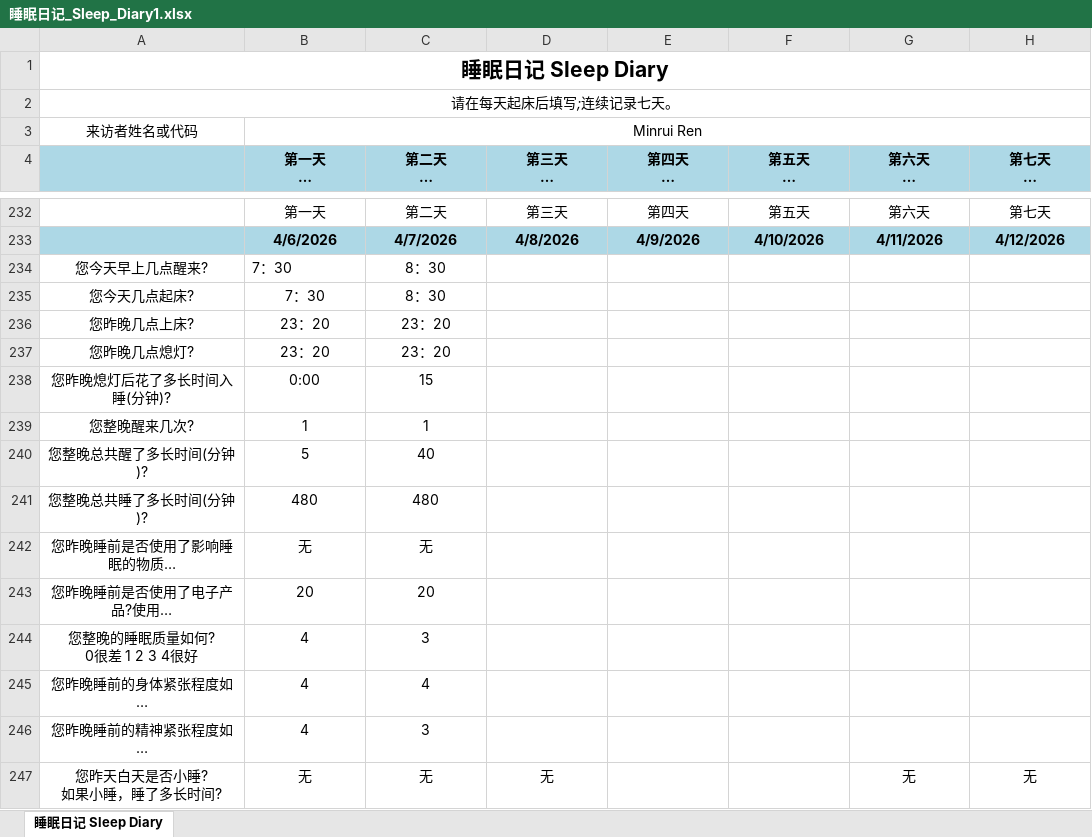
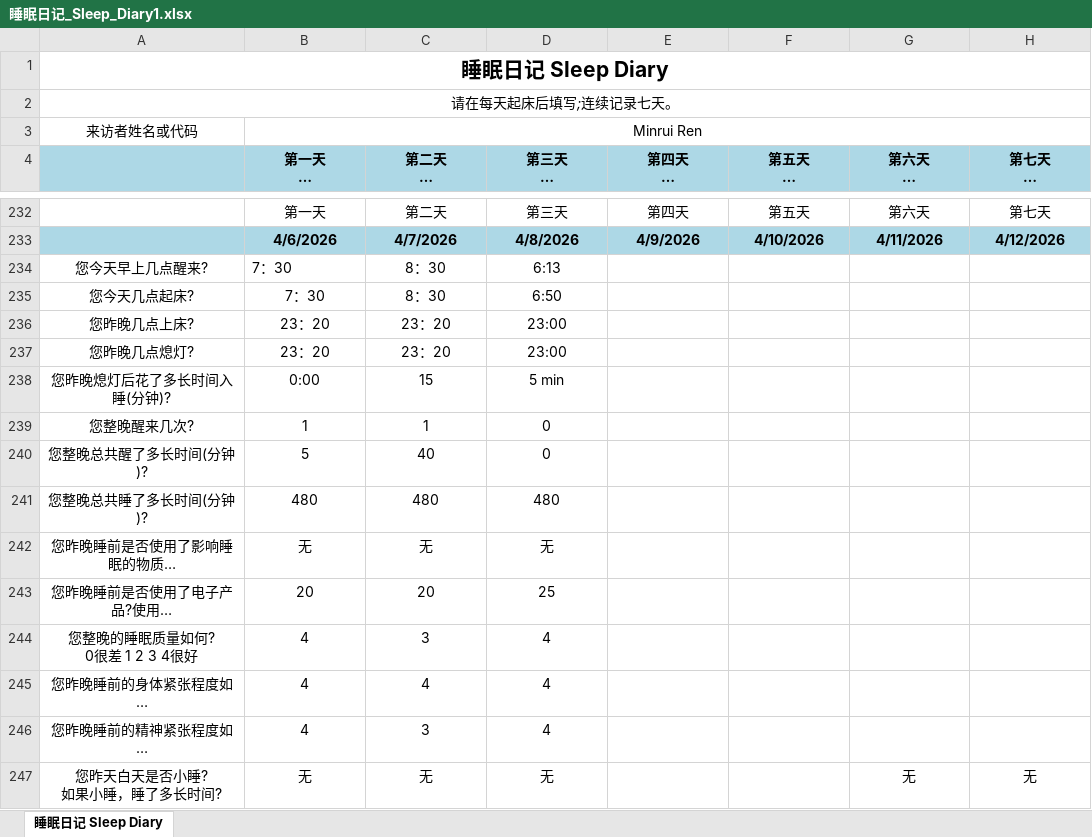
Before and after one commit to MinruiRen/My_like, an Excel workbook: 睡眠日记_Sleep_Diary1.xlsx, sheet 睡眠日记 Sleep Diary, drawn as a sheet; only a part is shown, gaps mark what is left out; long unchanged cells end in …; values as stored, in another font and other column widths than the file's, no borders; the diff names each change by its address in the sheet, - before the commit and + after, or states it on an @@ line.

```diff
--- a/睡眠日记_Sleep_Diary1.xlsx (sheet 睡眠日记 Sleep Diary)
+++ b/睡眠日记_Sleep_Diary1.xlsx (sheet 睡眠日记 Sleep Diary)
-D234 (第三天 日期:2025-11-24): (empty)
+D234 (第三天 日期:2025-11-24): 6:13
-D235 (第三天 日期:2025-11-24): (empty)
+D235 (第三天 日期:2025-11-24): 6:50
-D236:D237 (第三天 日期:2025-11-24): (empty)
+D236:D237 (第三天 日期:2025-11-24): 23:00
-D238 (第三天 日期:2025-11-24): (empty)
+D238 (第三天 日期:2025-11-24): 5 min
-D239:D240 (第三天 日期:2025-11-24): (empty)
+D239:D240 (第三天 日期:2025-11-24): 0
-D241 (第三天 日期:2025-11-24): (empty)
+D241 (第三天 日期:2025-11-24): 480
-D242 (第三天 日期:2025-11-24): (empty)
+D242 (第三天 日期:2025-11-24): 无
-D243 (第三天 日期:2025-11-24): (empty)
+D243 (第三天 日期:2025-11-24): 25
-D244:D246 (第三天 日期:2025-11-24): (empty)
+D244:D246 (第三天 日期:2025-11-24): 4
```
Also changed, not shown: 3 other files.
